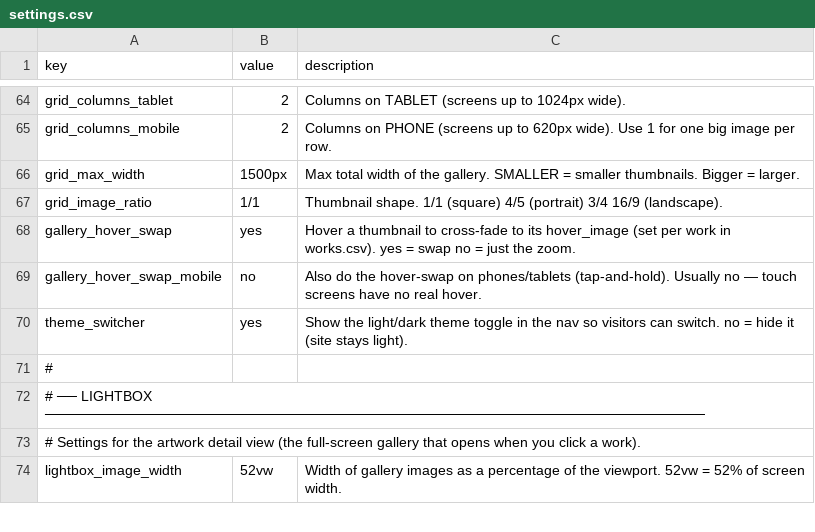
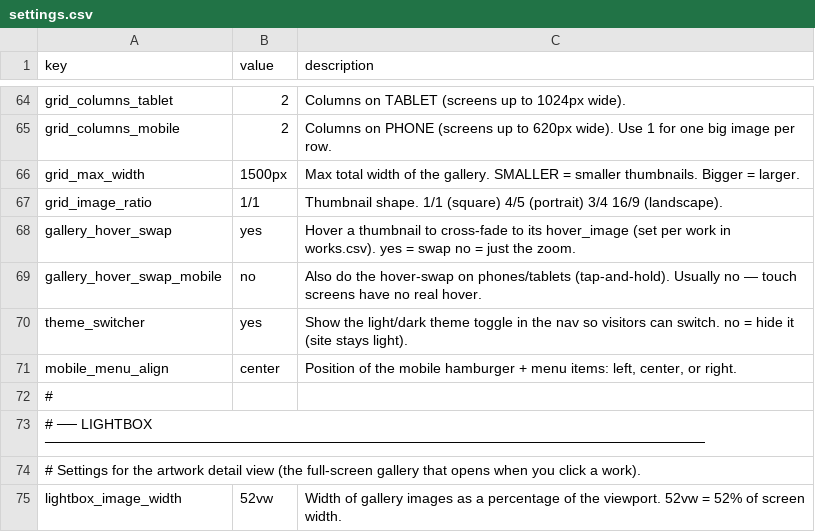
Before and after one commit to muso-design/art-website, a CSV file: settings.csv, drawn as a sheet; only a part is shown, gaps mark what is left out.

```diff
--- a/settings.csv
+++ b/settings.csv
@@ -70,2 +70,3 @@
 "theme_switcher","yes","Show the light/dark theme toggle in the nav so visitors can switch. no = hide it (site stays light)."
+"mobile_menu_align","center","Position of the mobile hamburger + menu items: left, center, or right."
 "#",,
```
Also changed, not shown: 1 other file.
